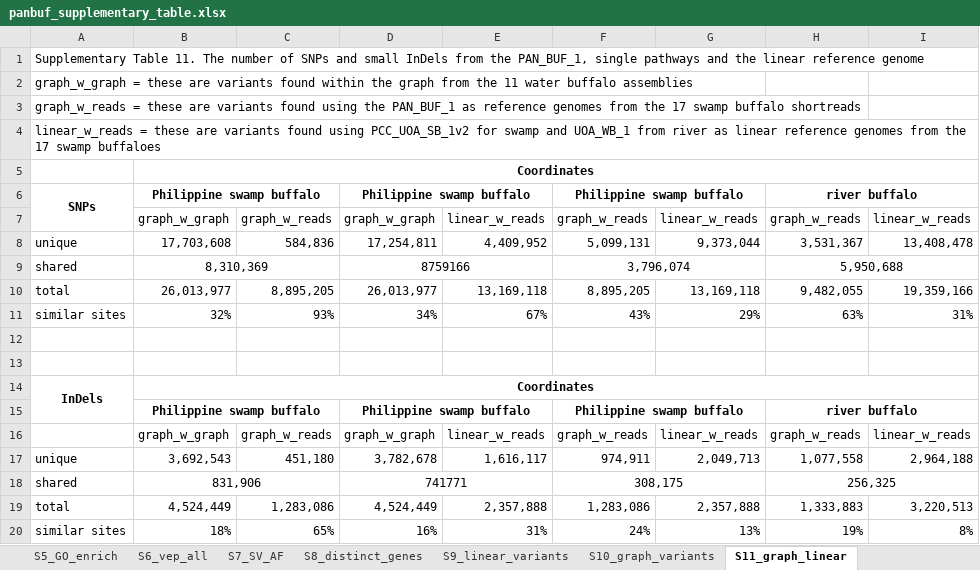
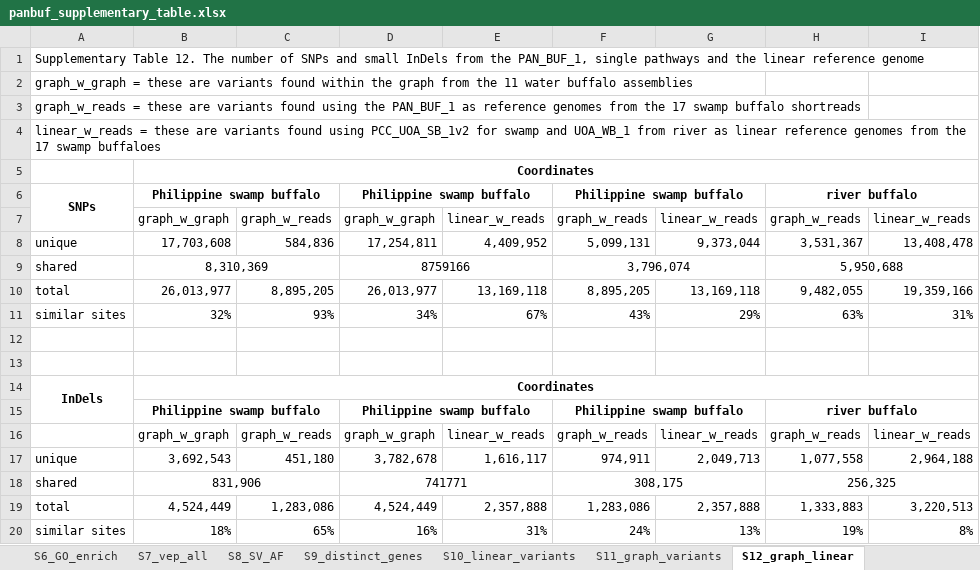
Before and after one commit to plnspineda/bufpangenome_supplementary, an Excel workbook: panbuf_supplementary_table.xlsx, sheet S12_graph_linear, drawn as a sheet; values as stored, in another font and other column widths than the file's, no borders; the diff names each change by its address in the sheet, - before the commit and + after, or states it on an @@ line.

```diff
--- a/panbuf_supplementary_table.xlsx (sheet S12_graph_linear)
+++ b/panbuf_supplementary_table.xlsx (sheet S12_graph_linear)
-sheet tab: S5_GO_enrich
+sheet tab: S6_GO_enrich
-sheet tab: S6_vep_all
+sheet tab: S7_vep_all
-sheet tab: S7_SV_AF
+sheet tab: S8_SV_AF
-sheet tab: S8_distinct_genes
+sheet tab: S9_distinct_genes
-sheet tab: S9_linear_variants
+sheet tab: S10_linear_variants
-sheet tab: S10_graph_variants
+sheet tab: S11_graph_variants
-sheet tab: S11_graph_linear
+sheet tab: S12_graph_linear
-A1: Supplementary Table 11. The number…
+A1: Supplementary Table 12. The number…
```
Also changed, not shown: sheet S10_linear_variants, sheet S6_GO_enrich, sheet S11_graph_variants, sheet S2_shortreads, sheet S4_pangenome_length, sheet S5_repmask_SV, 4 more sheets, other sheet tabs.
